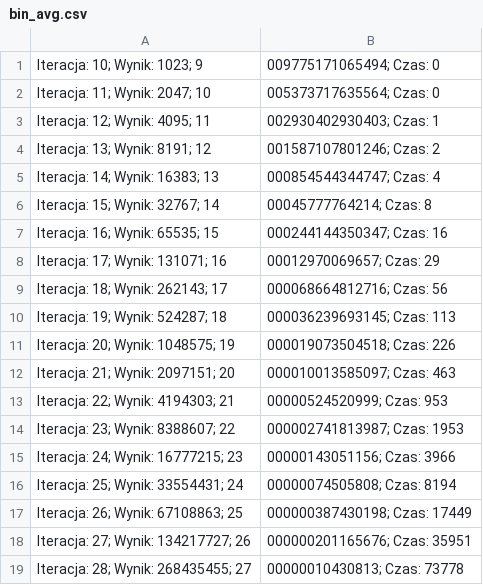
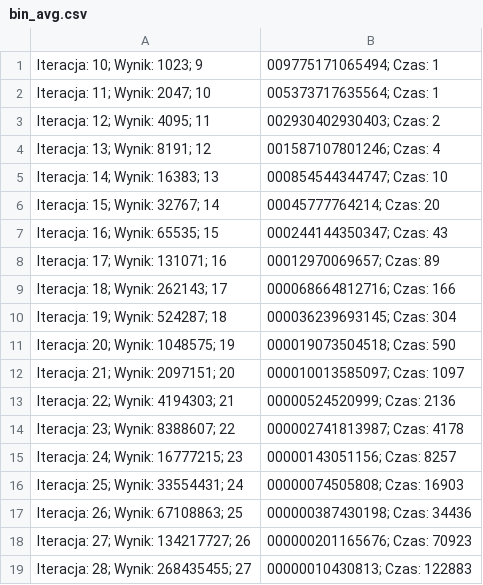
Before and after one commit to LinuxKyrios/ConsoleApp2, a CSV file: ConsoleApp2/bin/Release/net5.0/bin_avg.csv, drawn as a sheet.

```diff
--- a/ConsoleApp2/bin/Release/net5.0/bin_avg.csv
+++ b/ConsoleApp2/bin/Release/net5.0/bin_avg.csv
@@ -1,19 +1,19 @@
-Iteracja: 10; Wynik: 1023; 9,009775171065494; Czas: 0
-Iteracja: 11; Wynik: 2047; 10,005373717635564; Czas: 0
-Iteracja: 12; Wynik: 4095; 11,002930402930403; Czas: 1
-Iteracja: 13; Wynik: 8191; 12,001587107801246; Czas: 2
-Iteracja: 14; Wynik: 16383; 13,000854544344747; Czas: 4
-Iteracja: 15; Wynik: 32767; 14,00045777764214; Czas: 8
-Iteracja: 16; Wynik: 65535; 15,000244144350347; Czas: 16
-Iteracja: 17; Wynik: 131071; 16,00012970069657; Czas: 29
-Iteracja: 18; Wynik: 262143; 17,000068664812716; Czas: 56
-Iteracja: 19; Wynik: 524287; 18,000036239693145; Czas: 113
-Iteracja: 20; Wynik: 1048575; 19,000019073504518; Czas: 226
-Iteracja: 21; Wynik: 2097151; 20,000010013585097; Czas: 463
-Iteracja: 22; Wynik: 4194303; 21,00000524520999; Czas: 953
-Iteracja: 23; Wynik: 8388607; 22,000002741813987; Czas: 1953
-Iteracja: 24; Wynik: 16777215; 23,00000143051156; Czas: 3966
-Iteracja: 25; Wynik: 33554431; 24,00000074505808; Czas: 8194
-Iteracja: 26; Wynik: 67108863; 25,000000387430198; Czas: 17449
-Iteracja: 27; Wynik: 134217727; 26,000000201165676; Czas: 35951
-Iteracja: 28; Wynik: 268435455; 27,00000010430813; Czas: 73778
+Iteracja: 10; Wynik: 1023; 9,009775171065494; Czas: 1
+Iteracja: 11; Wynik: 2047; 10,005373717635564; Czas: 1
+Iteracja: 12; Wynik: 4095; 11,002930402930403; Czas: 2
+Iteracja: 13; Wynik: 8191; 12,001587107801246; Czas: 4
+Iteracja: 14; Wynik: 16383; 13,000854544344747; Czas: 10
+Iteracja: 15; Wynik: 32767; 14,00045777764214; Czas: 20
+Iteracja: 16; Wynik: 65535; 15,000244144350347; Czas: 43
+Iteracja: 17; Wynik: 131071; 16,00012970069657; Czas: 89
+Iteracja: 18; Wynik: 262143; 17,000068664812716; Czas: 166
+Iteracja: 19; Wynik: 524287; 18,000036239693145; Czas: 304
+Iteracja: 20; Wynik: 1048575; 19,000019073504518; Czas: 590
+Iteracja: 21; Wynik: 2097151; 20,000010013585097; Czas: 1097
+Iteracja: 22; Wynik: 4194303; 21,00000524520999; Czas: 2136
+Iteracja: 23; Wynik: 8388607; 22,000002741813987; Czas: 4178
+Iteracja: 24; Wynik: 16777215; 23,00000143051156; Czas: 8257
+Iteracja: 25; Wynik: 33554431; 24,00000074505808; Czas: 16903
+Iteracja: 26; Wynik: 67108863; 25,000000387430198; Czas: 34436
+Iteracja: 27; Wynik: 134217727; 26,000000201165676; Czas: 70923
+Iteracja: 28; Wynik: 268435455; 27,00000010430813; Czas: 122883
```
Also changed, not shown: ConsoleApp2/bin/Release/net5.0/bin_pes_czas.csv, ConsoleApp2/bin/Release/net5.0/lin_avg.csv, 8 other files.
